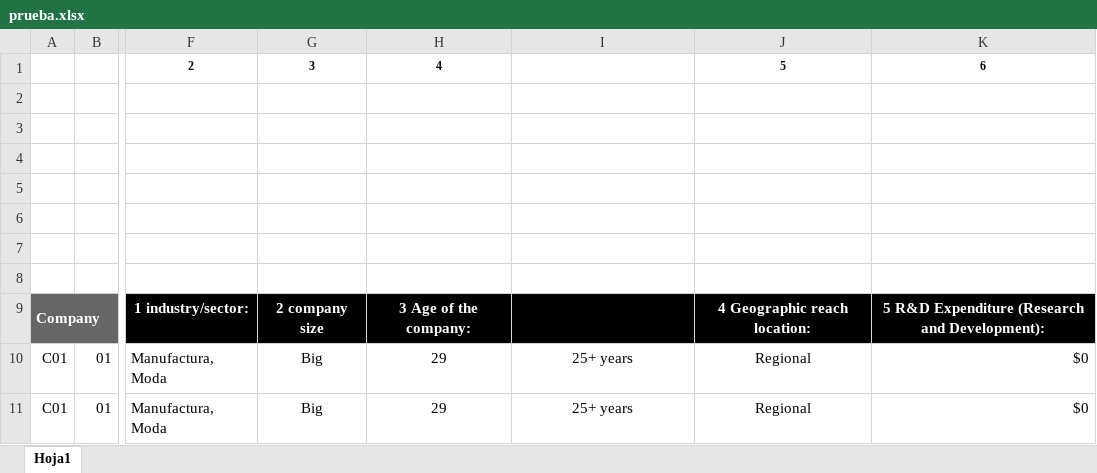
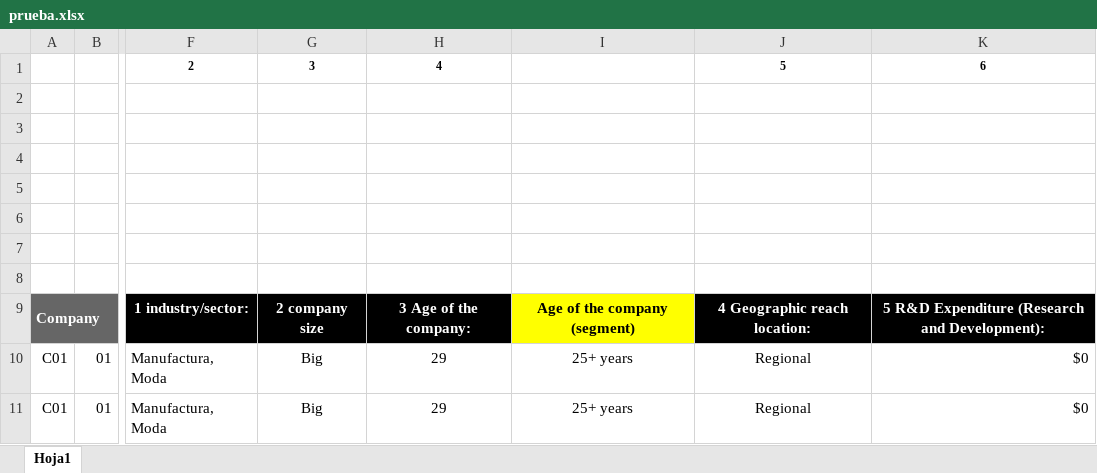
Before and after one commit to AlejaGuz/orange, an Excel workbook: prueba.xlsx, sheet Hoja1, drawn as a sheet; only a part is shown, gaps mark what is left out; values as stored, in another font and other column widths than the file's, no borders; the diff names each change by its address in the sheet, - before the commit and + after, or states it on an @@ line.

```diff
--- a/prueba.xlsx (sheet Hoja1)
+++ b/prueba.xlsx (sheet Hoja1)
-I9: (empty)
+I9: Age of the company (segment)
-I9 fill: #000000
+I9 fill: #FFFF00
```
Also changed, not shown: 2 other files.
